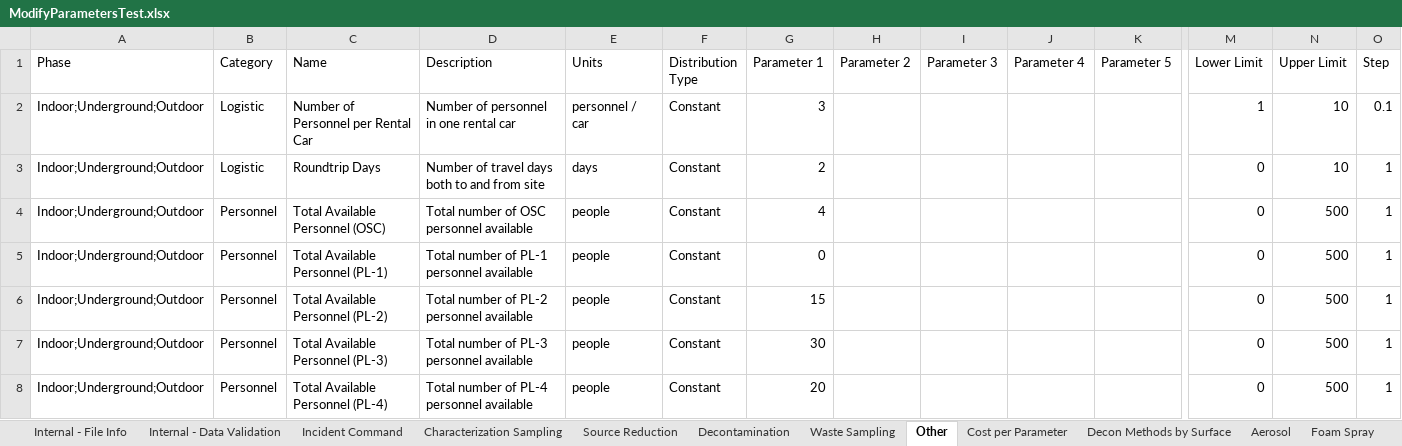
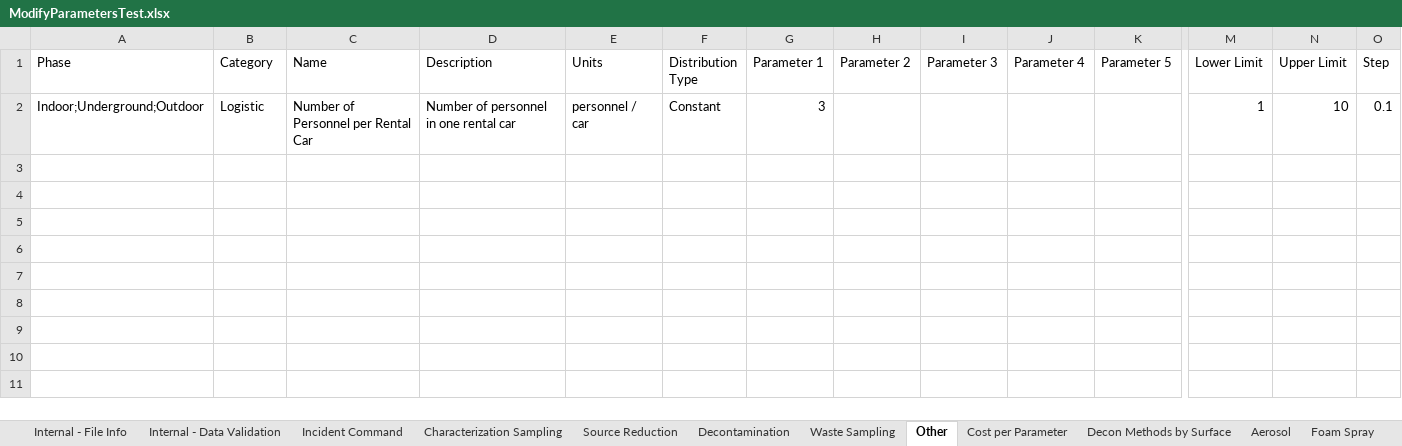
Before and after one commit to USEPA/EPADecon, an Excel workbook: Battelle.EPA.WideAreaDecon.Model.Tests/InputFiles/ModifyParametersTest.xlsx, sheet Other, drawn as a sheet; only a part is shown, gaps mark what is left out; values as stored, in another font and other column widths than the file's, no borders; conditional formats and table styles not drawn; rows hold the shown columns only; the diff names each change by its address in the sheet, - before the commit and + after, or states it on an @@ line.

```diff
--- a/Battelle.EPA.WideAreaDecon.Model.Tests/InputFiles/ModifyParametersTest.xlsx (sheet Other)
+++ b/Battelle.EPA.WideAreaDecon.Model.Tests/InputFiles/ModifyParametersTest.xlsx (sheet Other)
-row 3: Indoor;Underground;Outdoor | Logistic | Roundtrip Days | Number of travel days both to and from site | days | Constant | 2 |  |  |  |  | 0 | 10 | 1
-row 4: Indoor;Underground;Outdoor | Personnel | Total Available Personnel (OSC) | Total number of OSC personnel available | people | Constant | 4 |  |  |  |  | 0 | 500 | 1
-row 5: Indoor;Underground;Outdoor | Personnel | Total Available Personnel (PL-1) | Total number of PL-1 personnel available | people | Constant | 0 |  |  |  |  | 0 | 500 | 1
-row 6: Indoor;Underground;Outdoor | Personnel | Total Available Personnel (PL-2) | Total number of PL-2 personnel available | people | Constant | 15 |  |  |  |  | 0 | 500 | 1
-row 7: Indoor;Underground;Outdoor | Personnel | Total Available Personnel (PL-3) | Total number of PL-3 personnel available | people | Constant | 30 |  |  |  |  | 0 | 500 | 1
-row 8: Indoor;Underground;Outdoor | Personnel | Total Available Personnel (PL-4) | Total number of PL-4 personnel available | people | Constant | 20 |  |  |  |  | 0 | 500 | 1
```
Also changed, not shown: sheet Waste Sampling, sheet Decontamination, sheet Characterization Sampling, sheet Cost per Parameter, sheet Source Reduction, 10 other files.
